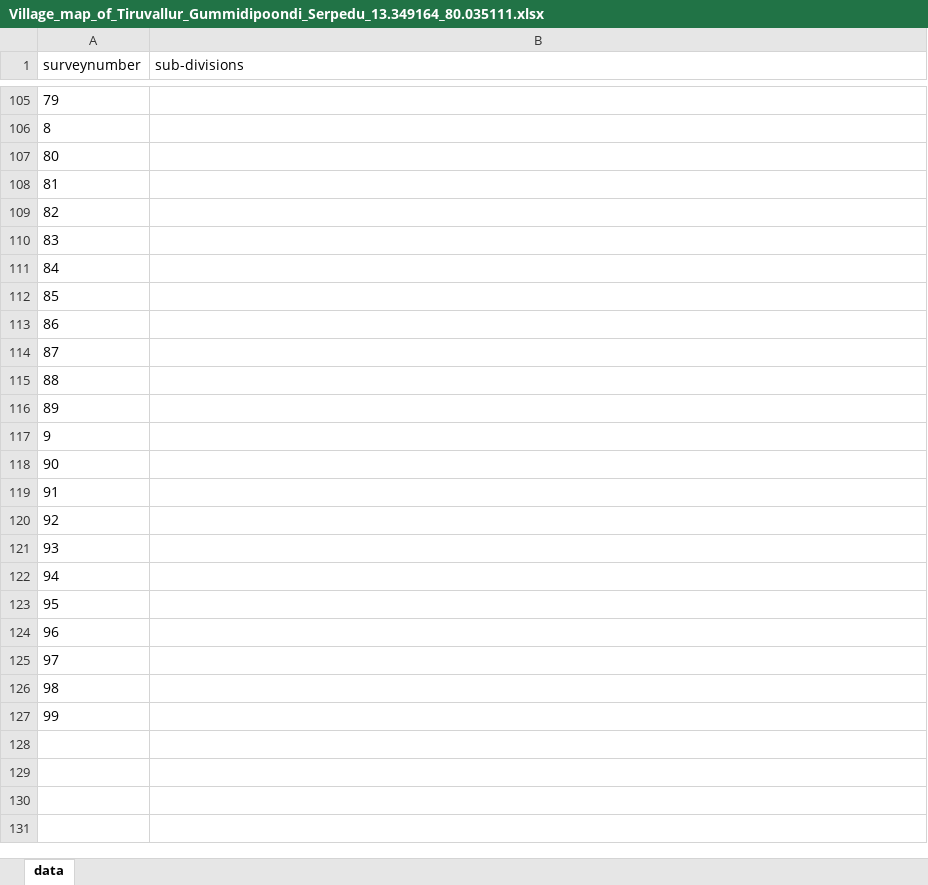
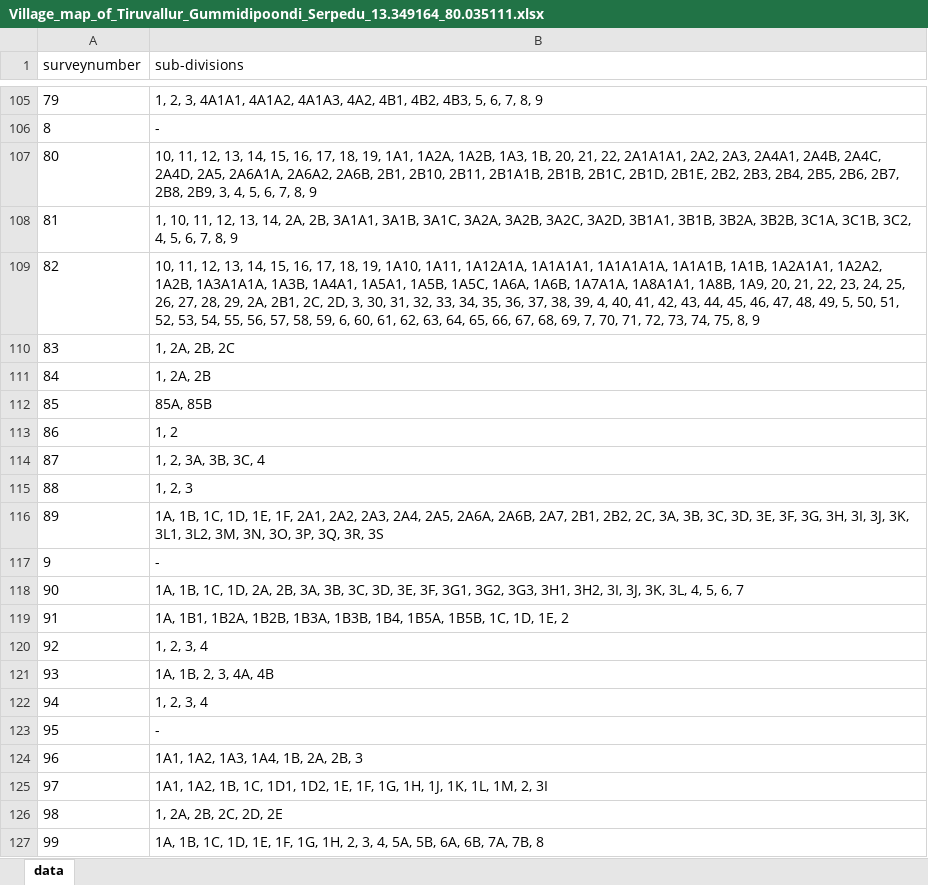
Before and after one commit to sivaramanRW/scraper-glv, an Excel workbook: out/Village_map_of_Tiruvallur_Gummidipoondi_Serpedu_13.349164_80.035111.xlsx, sheet data, drawn as a sheet; only a part is shown, gaps mark what is left out; values as stored, in another font and other column widths than the file's, no borders; the diff covers the shown part only; the diff names each change by its address in the sheet, - before the commit and + after, or states it on an @@ line.

```diff
--- a/out/Village_map_of_Tiruvallur_Gummidipoondi_Serpedu_13.349164_80.035111.xlsx (sheet data)
+++ b/out/Village_map_of_Tiruvallur_Gummidipoondi_Serpedu_13.349164_80.035111.xlsx (sheet data)
-B105 (sub-divisions): (empty)
+B105 (sub-divisions): 1, 2, 3, 4A1A1, 4A1A2, 4A1A3, 4A2, 4B1, 4B2, 4B3, 5, 6, 7, 8, 9
-B106 (sub-divisions): (empty)
+B106 (sub-divisions): -
-B107 (sub-divisions): (empty)
+B107 (sub-divisions): 10, 11, 12, 13, 14, 15, 16, 17, 18, 19, 1A1, 1A2A, 1A2B, 1A3, 1B, 20, 21, 22, 2A1A1A1, 2A2, 2A3, 2A4A1, 2A4B, 2A4C, 2A4D, 2A5, 2A6A1A, 2A6A2, 2A6B, 2B1, 2B10, 2B11, 2B1A1B, 2B1B, 2B1C, 2B1D, 2B1E, 2B2, 2B3, 2B4, 2B5, 2B6, 2B7, 2B8, 2B9, 3, 4, 5, 6, 7, 8, 9
-B108 (sub-divisions): (empty)
+B108 (sub-divisions): 1, 10, 11, 12, 13, 14, 2A, 2B, 3A1A1, 3A1B, 3A1C, 3A2A, 3A2B, 3A2C, 3A2D, 3B1A1, 3B1B, 3B2A, 3B2B, 3C1A, 3C1B, 3C2, 4, 5, 6, 7, 8, 9
-B109 (sub-divisions): (empty)
+B109 (sub-divisions): 10, 11, 12, 13, 14, 15, 16, 17, 18, 19, 1A10, 1A11, 1A12A1A, 1A1A1A1, 1A1A1A1A, 1A1A1B, 1A1B, 1A2A1A1, 1A2A2, 1A2B, 1A3A1A1A, 1A3B, 1A4A1, 1A5A1, 1A5B, 1A5C, 1A6A, 1A6B, 1A7A1A, 1A8A1A1, 1A8B, 1A9, 20, 21, 22, 23, 24, 25, 26, 27, 28, 29, 2A, 2B1, 2C, 2D, 3, 30, 31, 32, 33, 34, 35, 36, 37, 38, 39, 4, 40, 41, 42, 43, 44, 45, 46, 47, 48, 49, 5, 50, 51, 52, 53, 54, 55, 56, 57, 58, 59, 6, 60, 61, 62, 63, 64, 65, 66, 67, 68, 69, 7, 70, 71, 72, 73, 74, 75, 8, 9
-B110 (sub-divisions): (empty)
+B110 (sub-divisions): 1, 2A, 2B, 2C
-B111 (sub-divisions): (empty)
+B111 (sub-divisions): 1, 2A, 2B
-B112 (sub-divisions): (empty)
+B112 (sub-divisions): 85A, 85B
-B113 (sub-divisions): (empty)
+B113 (sub-divisions): 1, 2
-B114 (sub-divisions): (empty)
+B114 (sub-divisions): 1, 2, 3A, 3B, 3C, 4
-B115 (sub-divisions): (empty)
+B115 (sub-divisions): 1, 2, 3
-B116 (sub-divisions): (empty)
+B116 (sub-divisions): 1A, 1B, 1C, 1D, 1E, 1F, 2A1, 2A2, 2A3, 2A4, 2A5, 2A6A, 2A6B, 2A7, 2B1, 2B2, 2C, 3A, 3B, 3C, 3D, 3E, 3F, 3G, 3H, 3I, 3J, 3K, 3L1, 3L2, 3M, 3N, 3O, 3P, 3Q, 3R, 3S
-B117 (sub-divisions): (empty)
+B117 (sub-divisions): -
-B118 (sub-divisions): (empty)
+B118 (sub-divisions): 1A, 1B, 1C, 1D, 2A, 2B, 3A, 3B, 3C, 3D, 3E, 3F, 3G1, 3G2, 3G3, 3H1, 3H2, 3I, 3J, 3K, 3L, 4, 5, 6, 7
-B119 (sub-divisions): (empty)
+B119 (sub-divisions): 1A, 1B1, 1B2A, 1B2B, 1B3A, 1B3B, 1B4, 1B5A, 1B5B, 1C, 1D, 1E, 2
-B120 (sub-divisions): (empty)
+B120 (sub-divisions): 1, 2, 3, 4
-B121 (sub-divisions): (empty)
+B121 (sub-divisions): 1A, 1B, 2, 3, 4A, 4B
-B122 (sub-divisions): (empty)
+B122 (sub-divisions): 1, 2, 3, 4
-B123 (sub-divisions): (empty)
+B123 (sub-divisions): -
-B124 (sub-divisions): (empty)
+B124 (sub-divisions): 1A1, 1A2, 1A3, 1A4, 1B, 2A, 2B, 3
-B125 (sub-divisions): (empty)
+B125 (sub-divisions): 1A1, 1A2, 1B, 1C, 1D1, 1D2, 1E, 1F, 1G, 1H, 1J, 1K, 1L, 1M, 2, 3I
-B126 (sub-divisions): (empty)
+B126 (sub-divisions): 1, 2A, 2B, 2C, 2D, 2E
-B127 (sub-divisions): (empty)
+B127 (sub-divisions): 1A, 1B, 1C, 1D, 1E, 1F, 1G, 1H, 2, 3, 4, 5A, 5B, 6A, 6B, 7A, 7B, 8
```
Also changed, not shown: 54 edited cells elsewhere in this sheet, out/Village_map_of_Tiruvallur_Gummidipoondi_Pondavakkam_13.469251_79.994996.xlsx, 3 other files.
